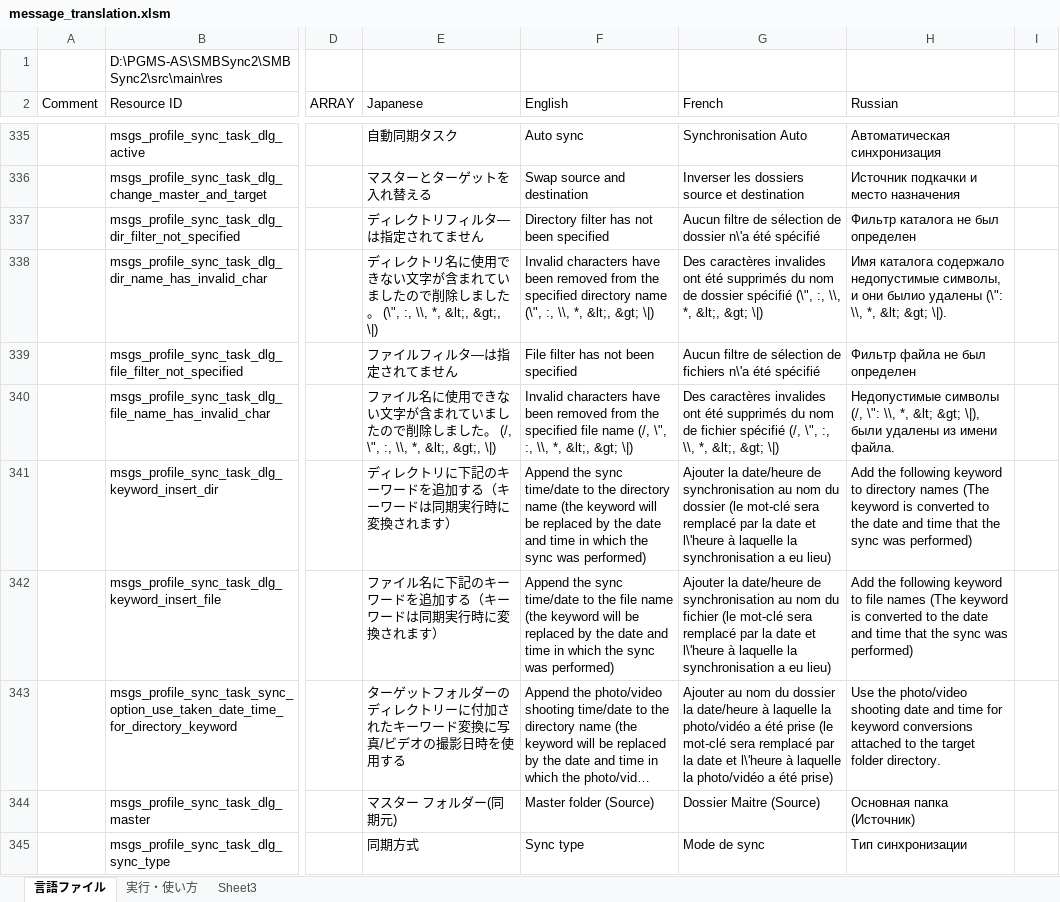
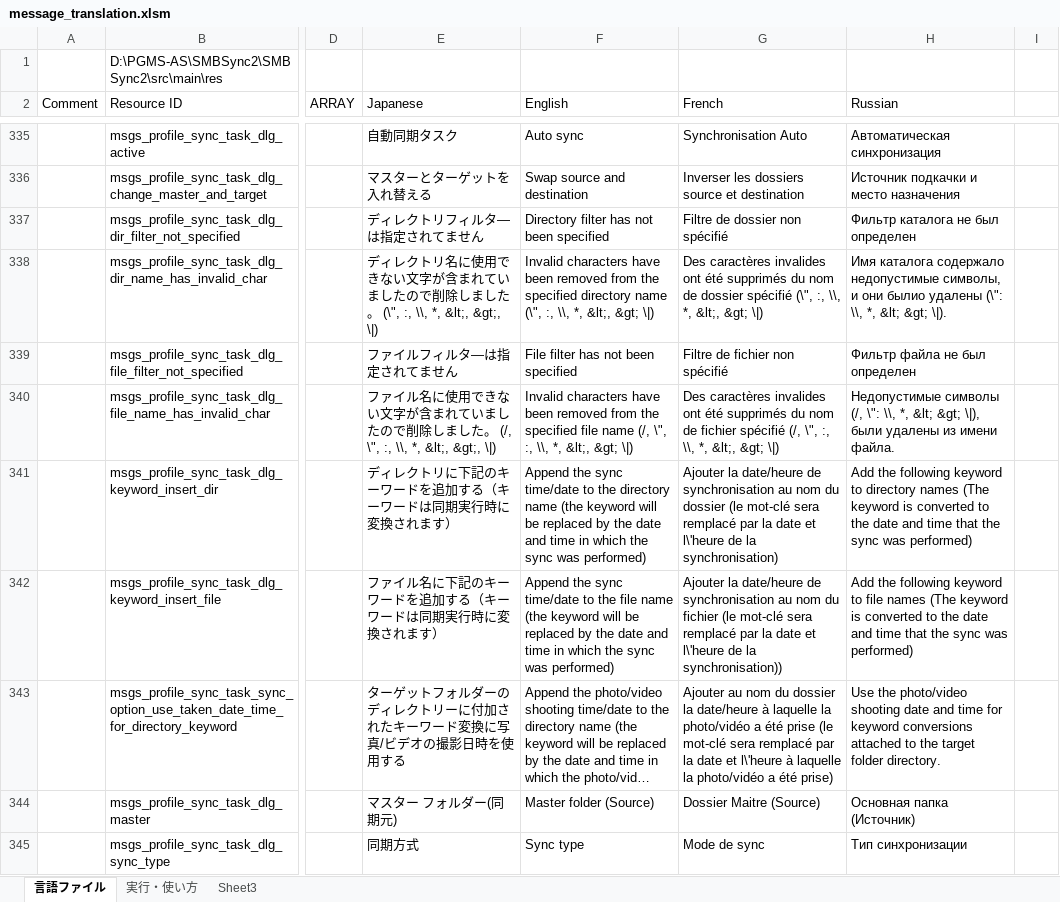
Before and after one commit to Sentaroh/SMBSync2, an Excel workbook: message_translation.xlsm, sheet 言語ファイル, drawn as a sheet; only a part is shown, gaps mark what is left out; long unchanged cells end in …; values as stored, in another font and other column widths than the file's, no cell formats; charts and pictures not drawn; the diff covers the shown part only; the diff names each change by its address in the sheet, - before the commit and + after, or states it on an @@ line.

```diff
--- a/message_translation.xlsm (sheet 言語ファイル)
+++ b/message_translation.xlsm (sheet 言語ファイル)
-G337 (French): Aucun filtre de sélection de dossier n\'a été spécifié
+G337 (French): Filtre de dossier non spécifié
-G339 (French): Aucun filtre de sélection de fichiers n\'a été spécifié
+G339 (French): Filtre de fichier non spécifié
-G341 (French): …et l\'heure à laquelle la synchronisation a eu lieu)
+G341 (French): …et l\'heure de la synchronisation)
-G342 (French): …et l\'heure à laquelle la synchronisation a eu lieu)
+G342 (French): …et l\'heure de la synchronisation))
```
Also changed, not shown: 1 added row and 98 edited cells elsewhere in this sheet, cell formats, charts or pictures, 6 other files.
